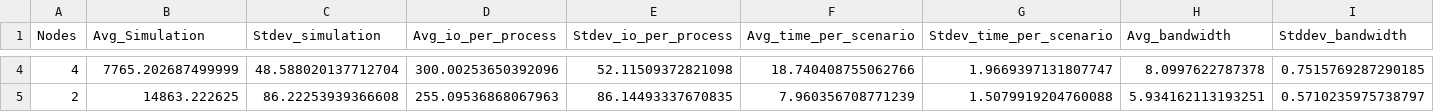
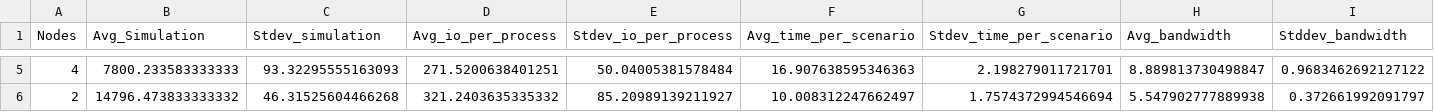
Before and after one commit to mbrcruz/SDDP-MPIO-Latex, a CSV file: Pesquisas/Results/SDumont/Lustre - 1536 Series - Sem rede - MPIO - ASYNC/plot.csv, drawn as a sheet; only a part is shown, gaps mark what is left out; addresses are those after the commit; the diff covers the shown part only; the diff names each change by its address in the sheet, - before the commit and + after, or states it on an @@ line.

```diff
--- a/Pesquisas/Results/SDumont/Lustre - 1536 Series - Sem rede - MPIO - ASYNC/plot.csv
+++ b/Pesquisas/Results/SDumont/Lustre - 1536 Series - Sem rede - MPIO - ASYNC/plot.csv
-B5 (Avg_Simulation): 7765.202687499999
+B5 (Avg_Simulation): 7800.233583333333
-C5 (Stdev_simulation): 48.588020137712704
+C5 (Stdev_simulation): 93.32295555163093
-D5 (Avg_io_per_process): 300.00253650392096
+D5 (Avg_io_per_process): 271.5200638401251
-E5 (Stdev_io_per_process): 52.11509372821098
+E5 (Stdev_io_per_process): 50.04005381578484
-F5 (Avg_time_per_scenario): 18.740408755062766
+F5 (Avg_time_per_scenario): 16.907638595346363
-G5 (Stdev_time_per_scenario): 1.9669397131807747
+G5 (Stdev_time_per_scenario): 2.198279011721701
-H5 (Avg_bandwidth): 8.0997622787378
+H5 (Avg_bandwidth): 8.889813730498847
-I5 (Stddev_bandwidth): 0.7515769287290185
+I5 (Stddev_bandwidth): 0.9683462692127122
-B6 (Avg_Simulation): 14863.222625
+B6 (Avg_Simulation): 14796.473833333332
-C6 (Stdev_simulation): 86.22253939366608
+C6 (Stdev_simulation): 46.31525604466268
-D6 (Avg_io_per_process): 255.09536868067963
+D6 (Avg_io_per_process): 321.2403635335332
-E6 (Stdev_io_per_process): 86.14493337670835
+E6 (Stdev_io_per_process): 85.20989139211927
-F6 (Avg_time_per_scenario): 7.960356708771239
+F6 (Avg_time_per_scenario): 10.008312247662497
-G6 (Stdev_time_per_scenario): 1.5079919204760088
+G6 (Stdev_time_per_scenario): 1.7574372994546694
-H6 (Avg_bandwidth): 5.934162113193251
+H6 (Avg_bandwidth): 5.547902777889938
-I6 (Stddev_bandwidth): 0.5710235975738797
+I6 (Stddev_bandwidth): 0.372661992091797
```
Also changed, not shown: 1 added row and 119 edited cells elsewhere in this file, 13 other files.
